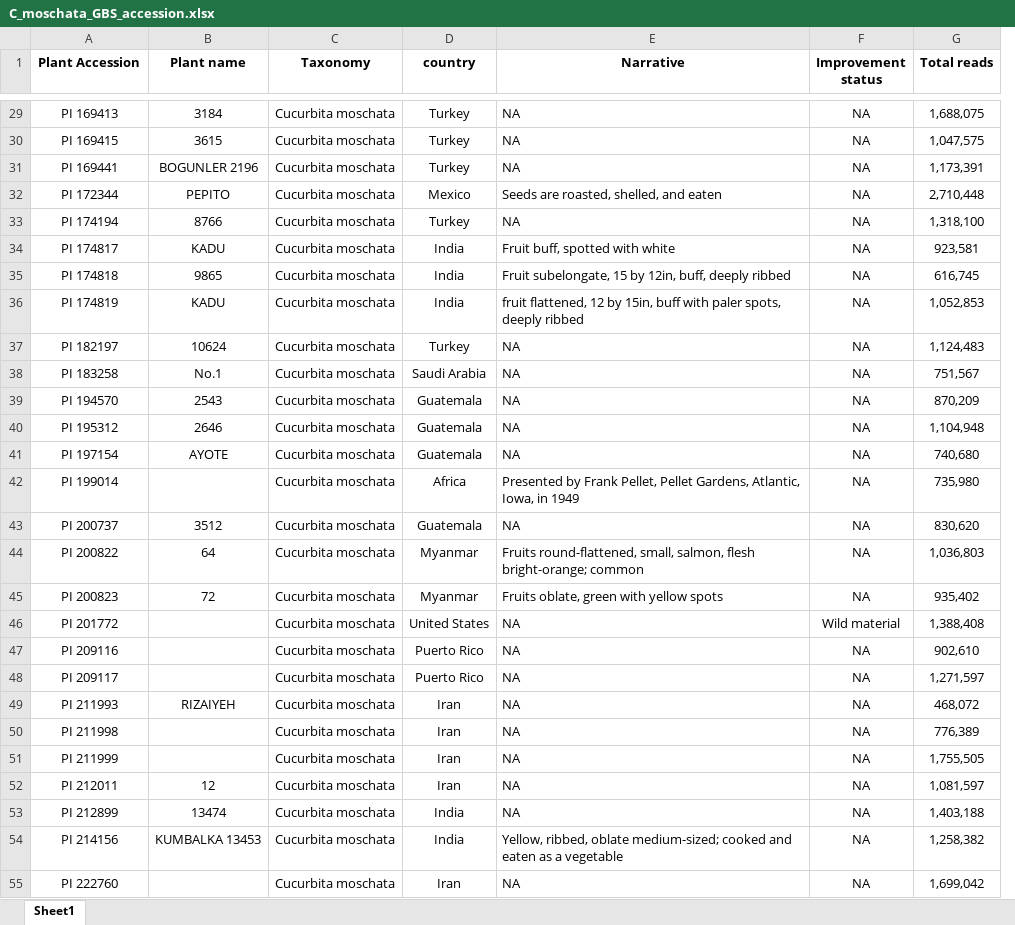
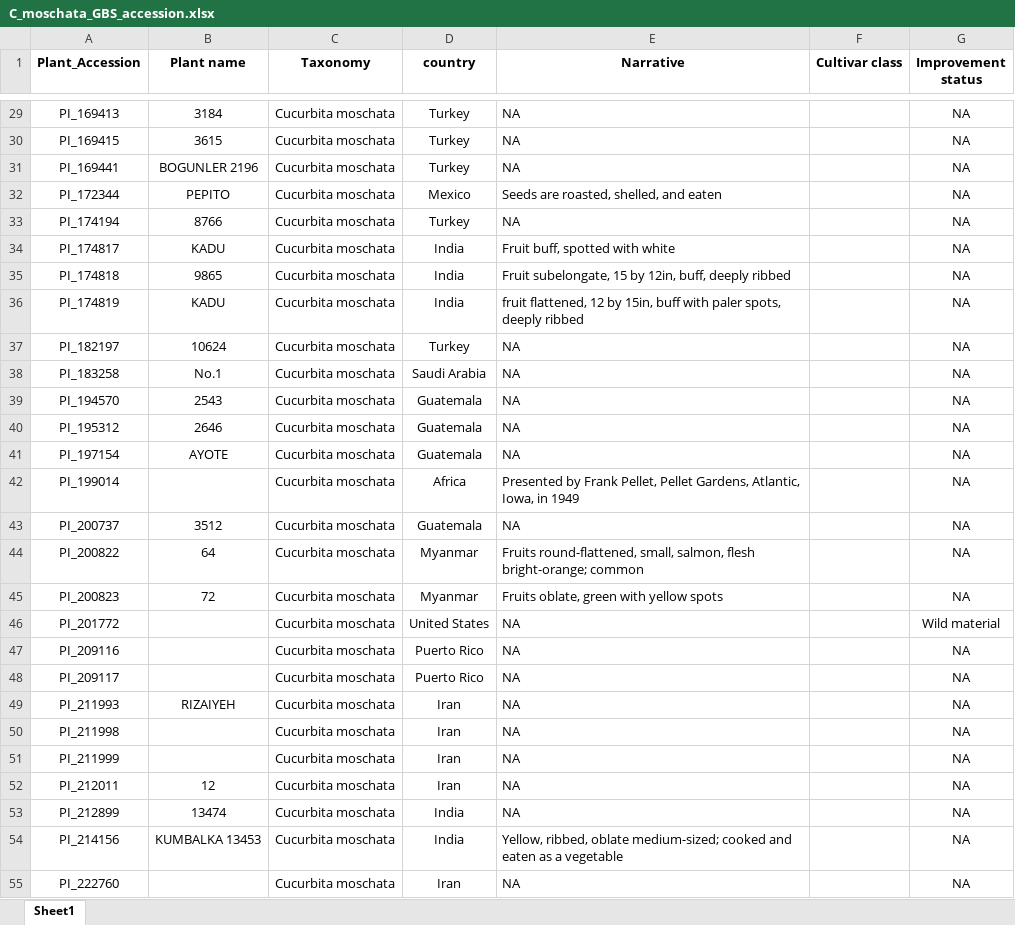
Before and after one commit to ch728/Cucurbita-USDA, an Excel workbook: data/01_meta/data/raw/C_moschata_GBS_accession.xlsx, sheet Sheet1, drawn as a sheet; only a part is shown, gaps mark what is left out; values as stored, in another font and other column widths than the file's, no borders; removed rows and columns are numbered as before the commit, all else as after; the diff covers the shown part only; the diff names each change by its address in the sheet, - before the commit and + after, or states it on an @@ line.

```diff
--- a/data/01_meta/data/raw/C_moschata_GBS_accession.xlsx (sheet Sheet1)
+++ b/data/01_meta/data/raw/C_moschata_GBS_accession.xlsx (sheet Sheet1)
+column F (Cultivar class), empty
-column G (Total reads), rows 29-55: 1,688,075 | 1,047,575 | 1,173,391 | 2,710,448 | 1,318,100 | 923,581 | 616,745 | 1,052,853 | 1,124,483 | 751,567 | 870,209 | 1,104,948 | 740,680 | 735,980 | 830,620 | 1,036,803 | 935,402 | 1,388,408 | 902,610 | 1,271,597 | 468,072 | 776,389 | 1,755,505 | 1,081,597 | 1,403,188 | 1,258,382 | 1,699,042
-A1: Plant Accession
+A1: Plant_Accession
-A29 (Plant_Accession): PI 169413
+A29 (Plant_Accession): PI_169413
-A30 (Plant_Accession): PI 169415
+A30 (Plant_Accession): PI_169415
-A31 (Plant_Accession): PI 169441
+A31 (Plant_Accession): PI_169441
-A32 (Plant_Accession): PI 172344
+A32 (Plant_Accession): PI_172344
-A33 (Plant_Accession): PI 174194
+A33 (Plant_Accession): PI_174194
-A34 (Plant_Accession): PI 174817
+A34 (Plant_Accession): PI_174817
-A35 (Plant_Accession): PI 174818
+A35 (Plant_Accession): PI_174818
-A36 (Plant_Accession): PI 174819
+A36 (Plant_Accession): PI_174819
-A37 (Plant_Accession): PI 182197
+A37 (Plant_Accession): PI_182197
-A38 (Plant_Accession): PI 183258
+A38 (Plant_Accession): PI_183258
-A39 (Plant_Accession): PI 194570
+A39 (Plant_Accession): PI_194570
-A40 (Plant_Accession): PI 195312
+A40 (Plant_Accession): PI_195312
-A41 (Plant_Accession): PI 197154
+A41 (Plant_Accession): PI_197154
-A42 (Plant_Accession): PI 199014
+A42 (Plant_Accession): PI_199014
-A43 (Plant_Accession): PI 200737
+A43 (Plant_Accession): PI_200737
-A44 (Plant_Accession): PI 200822
+A44 (Plant_Accession): PI_200822
-A45 (Plant_Accession): PI 200823
+A45 (Plant_Accession): PI_200823
-A46 (Plant_Accession): PI 201772
+A46 (Plant_Accession): PI_201772
-A47 (Plant_Accession): PI 209116
+A47 (Plant_Accession): PI_209116
-A48 (Plant_Accession): PI 209117
+A48 (Plant_Accession): PI_209117
-A49 (Plant_Accession): PI 211993
+A49 (Plant_Accession): PI_211993
-A50 (Plant_Accession): PI 211998
+A50 (Plant_Accession): PI_211998
-A51 (Plant_Accession): PI 211999
+A51 (Plant_Accession): PI_211999
-A52 (Plant_Accession): PI 212011
+A52 (Plant_Accession): PI_212011
-A53 (Plant_Accession): PI 212899
+A53 (Plant_Accession): PI_212899
-A54 (Plant_Accession): PI 214156
+A54 (Plant_Accession): PI_214156
-A55 (Plant_Accession): PI 222760
+A55 (Plant_Accession): PI_222760
```
Also changed, not shown: 297 edited cells elsewhere in this sheet, data/01_meta/data/raw/C_maxima_GBS_accession.xlsx, data/01_meta/data/raw/C_pepo_GBS_accession.xlsx, 6 other files.
